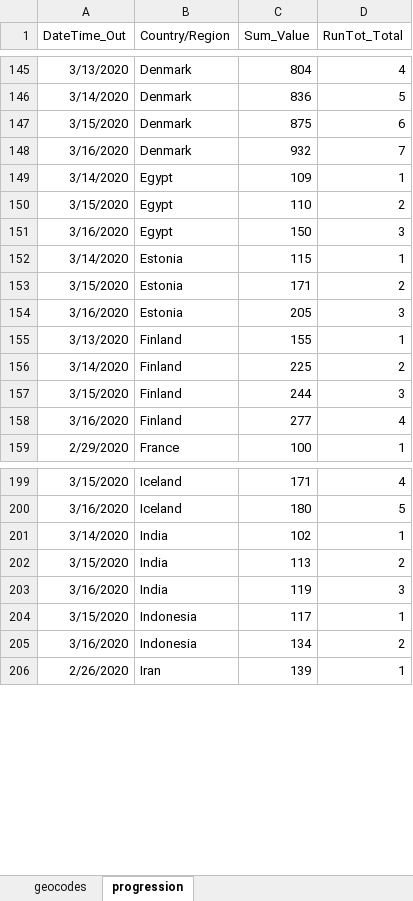
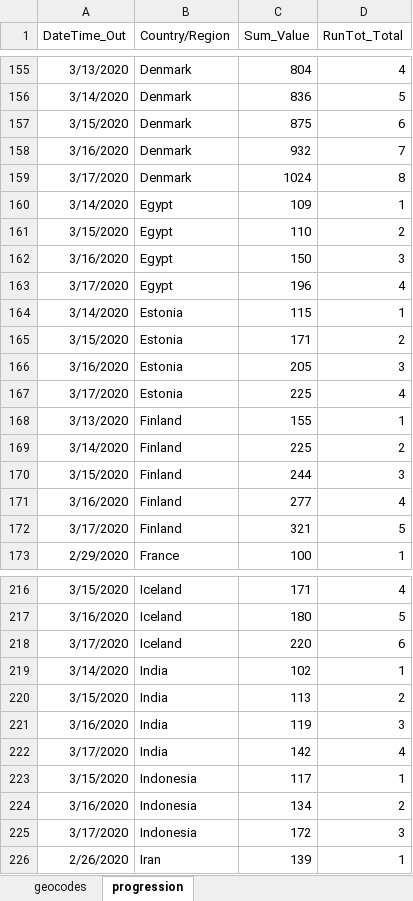
Before and after one commit to Sambit78/COVID-19, an Excel workbook: Alteryx Transformed File.xlsx, sheet progression, drawn as a sheet; only a part is shown, gaps mark what is left out; values as stored, in another font and other column widths than the file's, no borders; the diff covers the shown part only; the diff names each change by its address in the sheet, - before the commit and + after, or states it on an @@ line.

```diff
--- a/Alteryx Transformed File.xlsx (sheet progression)
+++ b/Alteryx Transformed File.xlsx (sheet progression)
+row 159: 3/17/2020 | Denmark | 1024 | 8
+row 163: 3/17/2020 | Egypt | 196 | 4
+row 167: 3/17/2020 | Estonia | 225 | 4
+row 172: 3/17/2020 | Finland | 321 | 5
+row 218: 3/17/2020 | Iceland | 220 | 6
+row 222: 3/17/2020 | India | 142 | 4
+row 225: 3/17/2020 | Indonesia | 172 | 3
```
Also changed, not shown: 44 added rows and 6 edited cells elsewhere in this sheet, sheet geocodes, 1 other file.
